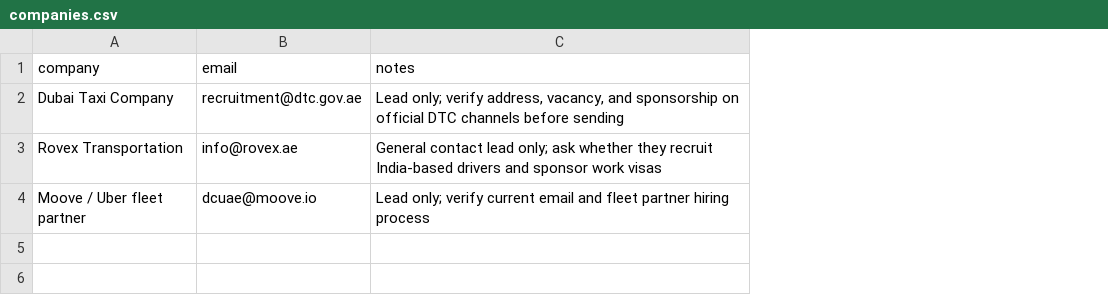
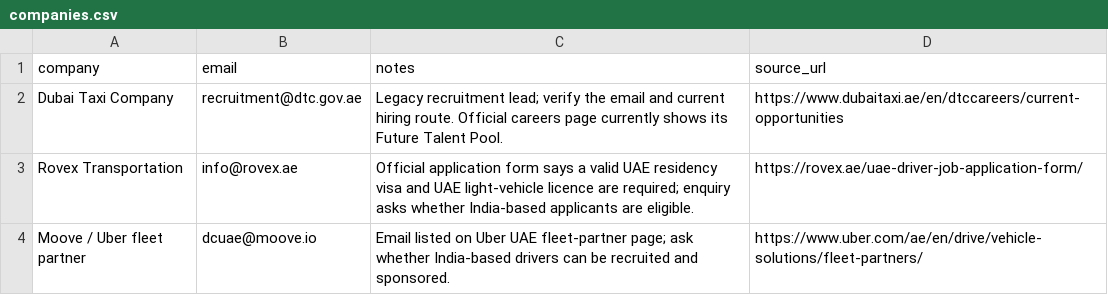
Before and after one commit to vikasdocker/Dubai-Driver-Job-Automation, a CSV file: data/companies.csv, drawn as a sheet; the diff names each change by its address in the sheet, - before the commit and + after, or states it on an @@ line.

Commit message:
Add current official source links and eligibility notes to contacts

```diff
--- a/data/companies.csv
+++ b/data/companies.csv
+column D (source_url), rows 2-4: https://www.dubaitaxi.ae/en/dtccareers/current-opportunities | https://rovex.ae/uae-driver-job-application-form/ | https://www.uber.com/ae/en/drive/vehicle-solutions/fleet-partners/
-C2 (notes): Lead only; verify address, vacancy, and sponsorship on official DTC channels before sending
+C2 (notes): Legacy recruitment lead; verify the email and current hiring route. Official careers page currently shows its Future Talent Pool.
-C3 (notes): General contact lead only; ask whether they recruit India-based drivers and sponsor work visas
+C3 (notes): Official application form says a valid UAE residency visa and UAE light-vehicle licence are required; enquiry asks whether India-based applicants are eligible.
-C4 (notes): Lead only; verify current email and fleet partner hiring process
+C4 (notes): Email listed on Uber UAE fleet-partner page; ask whether India-based drivers can be recruited and sponsored.
```
